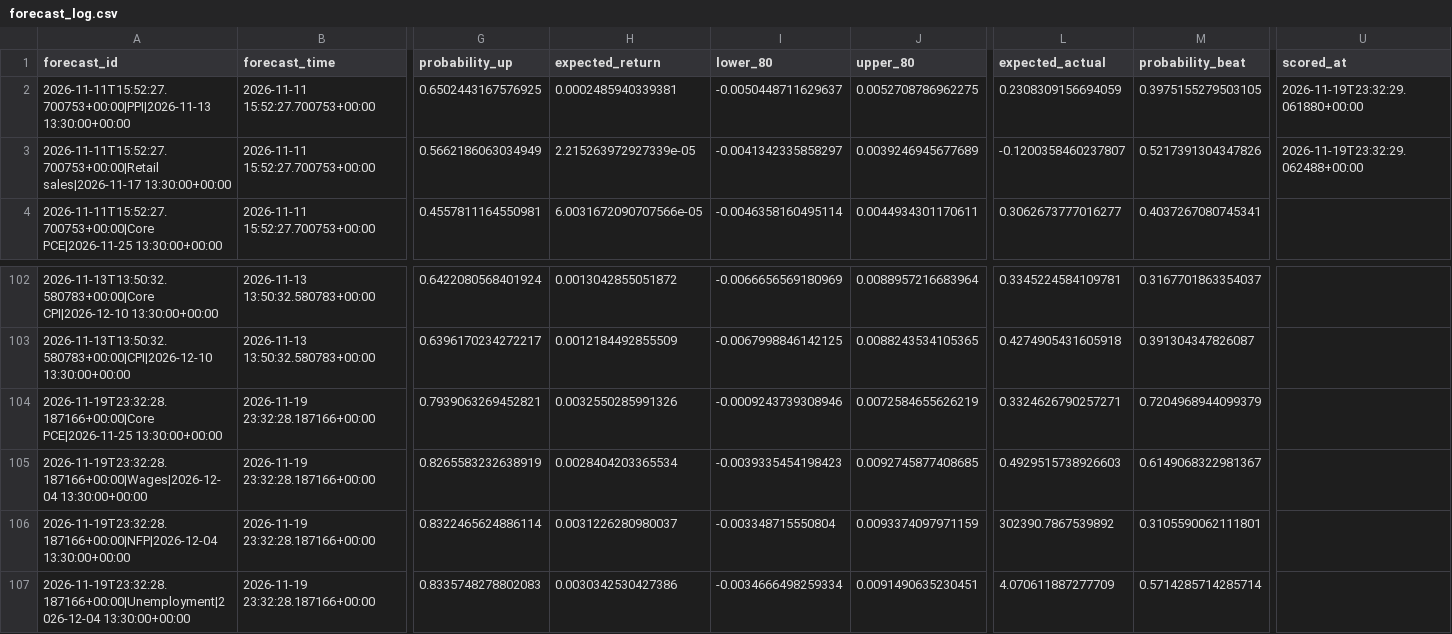
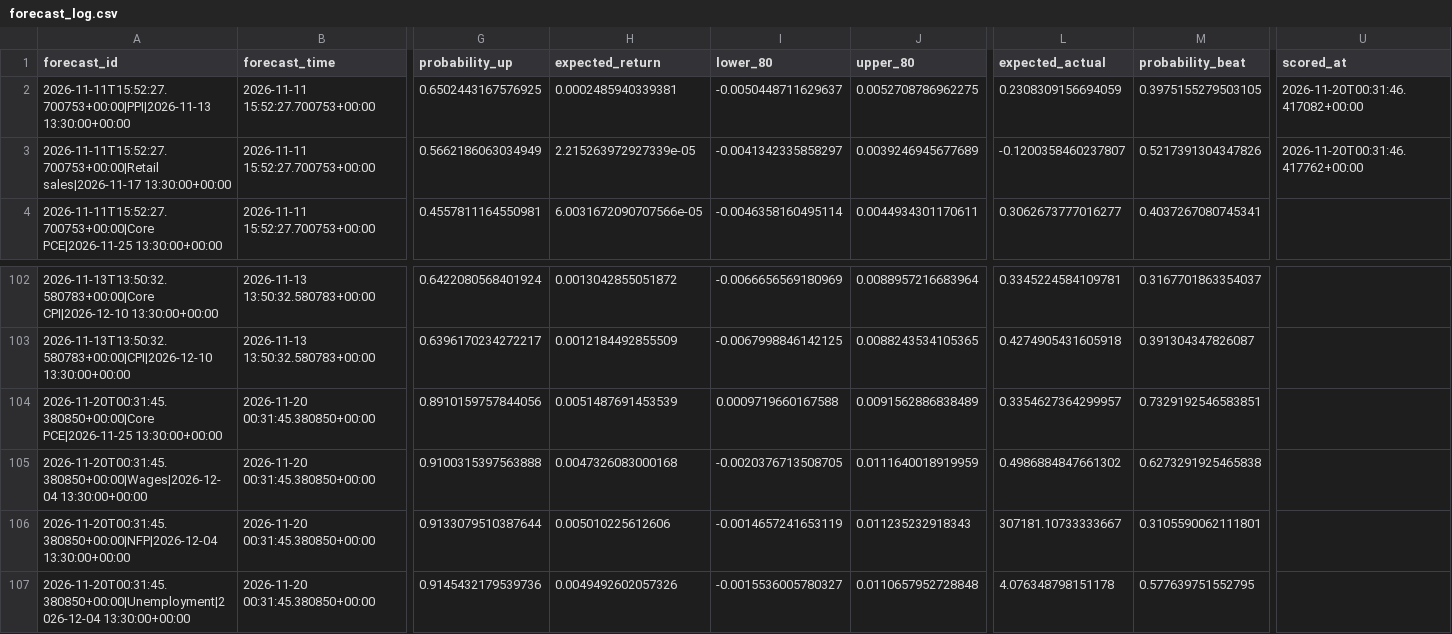
Before and after one commit to nkrabby/gold-news-model, a CSV file: outputs/forecast_log.csv, drawn as a sheet; only a part is shown, gaps mark what is left out; the diff covers the shown part only; the diff names each change by its address in the sheet, - before the commit and + after, or states it on an @@ line.

```diff
--- a/outputs/forecast_log.csv
+++ b/outputs/forecast_log.csv
-U2 (scored_at): 2026-11-19T23:32:29.061880+00:00
+U2 (scored_at): 2026-11-20T00:31:46.417082+00:00
-U3 (scored_at): 2026-11-19T23:32:29.062488+00:00
+U3 (scored_at): 2026-11-20T00:31:46.417762+00:00
-A104 (forecast_id): 2026-11-19T23:32:28.187166+00:00|Core PCE|2026-11-25 13:30:00+00:00
+A104 (forecast_id): 2026-11-20T00:31:45.380850+00:00|Core PCE|2026-11-25 13:30:00+00:00
-B104:B107 (forecast_time): 2026-11-19 23:32:28.187166+00:00
+B104:B107 (forecast_time): 2026-11-20 00:31:45.380850+00:00
-G104 (probability_up): 0.7939063269452821
+G104 (probability_up): 0.8910159757844056
-H104 (expected_return): 0.0032550285991326
+H104 (expected_return): 0.0051487691453539
-I104 (lower_80): -0.0009243739308946
+I104 (lower_80): 0.0009719660167588
-J104 (upper_80): 0.0072584655626219
+J104 (upper_80): 0.0091562886838489
-L104 (expected_actual): 0.3324626790257271
+L104 (expected_actual): 0.3354627364299957
-M104 (probability_beat): 0.7204968944099379
+M104 (probability_beat): 0.7329192546583851
-A105 (forecast_id): 2026-11-19T23:32:28.187166+00:00|Wages|2026-12-04 13:30:00+00:00
+A105 (forecast_id): 2026-11-20T00:31:45.380850+00:00|Wages|2026-12-04 13:30:00+00:00
-G105 (probability_up): 0.8265583232638919
+G105 (probability_up): 0.9100315397563888
-H105 (expected_return): 0.0028404203365534
+H105 (expected_return): 0.0047326083000168
-I105 (lower_80): -0.0039335454198423
+I105 (lower_80): -0.0020376713508705
-J105 (upper_80): 0.0092745877408685
+J105 (upper_80): 0.0111640018919959
-L105 (expected_actual): 0.4929515738926603
+L105 (expected_actual): 0.4986884847661302
-M105 (probability_beat): 0.6149068322981367
+M105 (probability_beat): 0.6273291925465838
-A106 (forecast_id): 2026-11-19T23:32:28.187166+00:00|NFP|2026-12-04 13:30:00+00:00
+A106 (forecast_id): 2026-11-20T00:31:45.380850+00:00|NFP|2026-12-04 13:30:00+00:00
-G106 (probability_up): 0.8322465624886114
+G106 (probability_up): 0.9133079510387644
-H106 (expected_return): 0.0031226280980037
+H106 (expected_return): 0.005010225612606
-I106 (lower_80): -0.003348715550804
+I106 (lower_80): -0.0014657241653119
-J106 (upper_80): 0.0093374097971159
+J106 (upper_80): 0.011235232918343
-L106 (expected_actual): 302390.7867539892
+L106 (expected_actual): 307181.10733333667
-A107 (forecast_id): 2026-11-19T23:32:28.187166+00:00|Unemployment|2026-12-04 13:30:00+00:00
+A107 (forecast_id): 2026-11-20T00:31:45.380850+00:00|Unemployment|2026-12-04 13:30:00+00:00
-G107 (probability_up): 0.8335748278802083
+G107 (probability_up): 0.9145432179539736
-H107 (expected_return): 0.0030342530427386
+H107 (expected_return): 0.0049492602057326
-I107 (lower_80): -0.0034666498259334
+I107 (lower_80): -0.0015536005780327
-J107 (upper_80): 0.0091490635230451
+J107 (upper_80): 0.0110657952728848
-L107 (expected_actual): 4.070611887277709
+L107 (expected_actual): 4.076348798151178
-M107 (probability_beat): 0.5714285714285714
+M107 (probability_beat): 0.577639751552795
```
Also changed, not shown: 56 edited cells elsewhere in this file, 2 other files.
